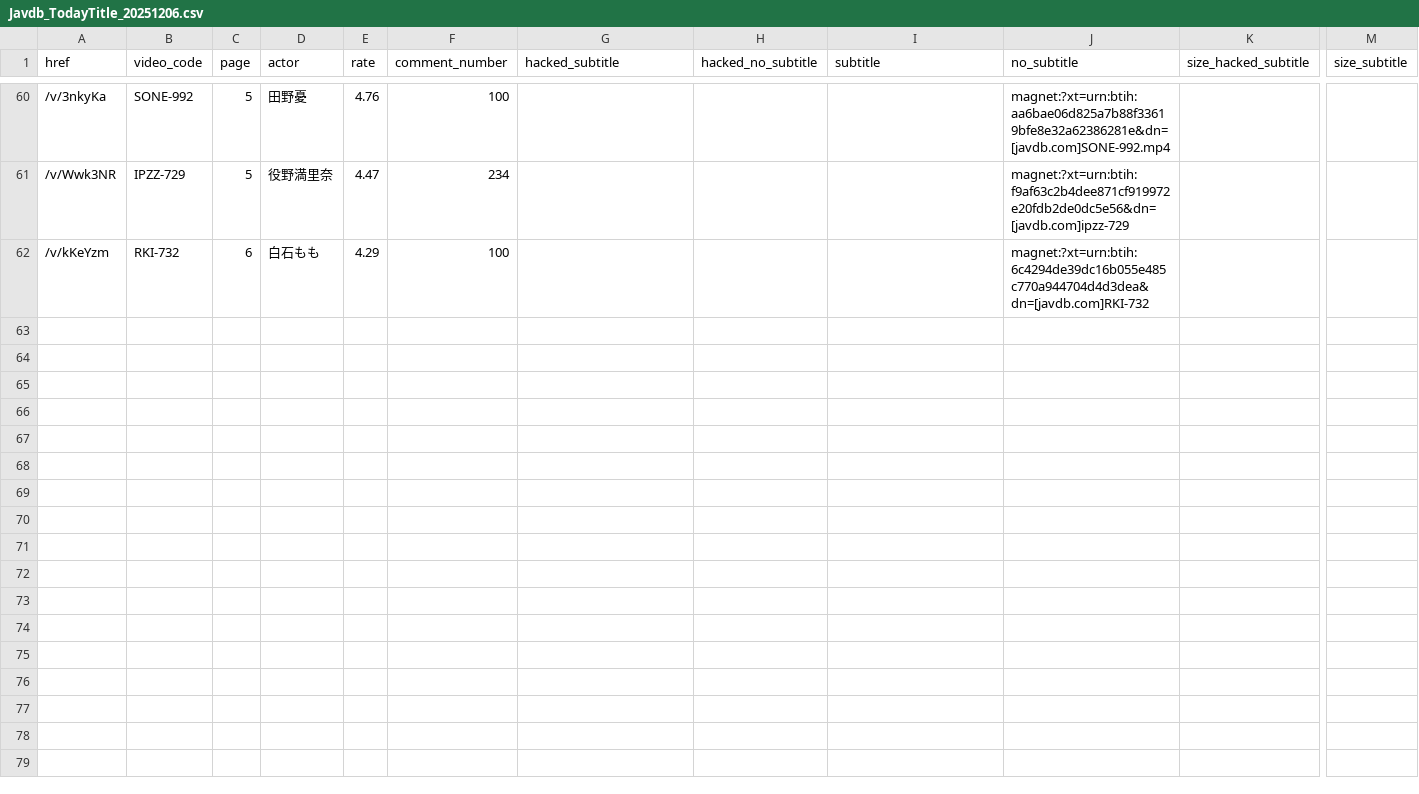
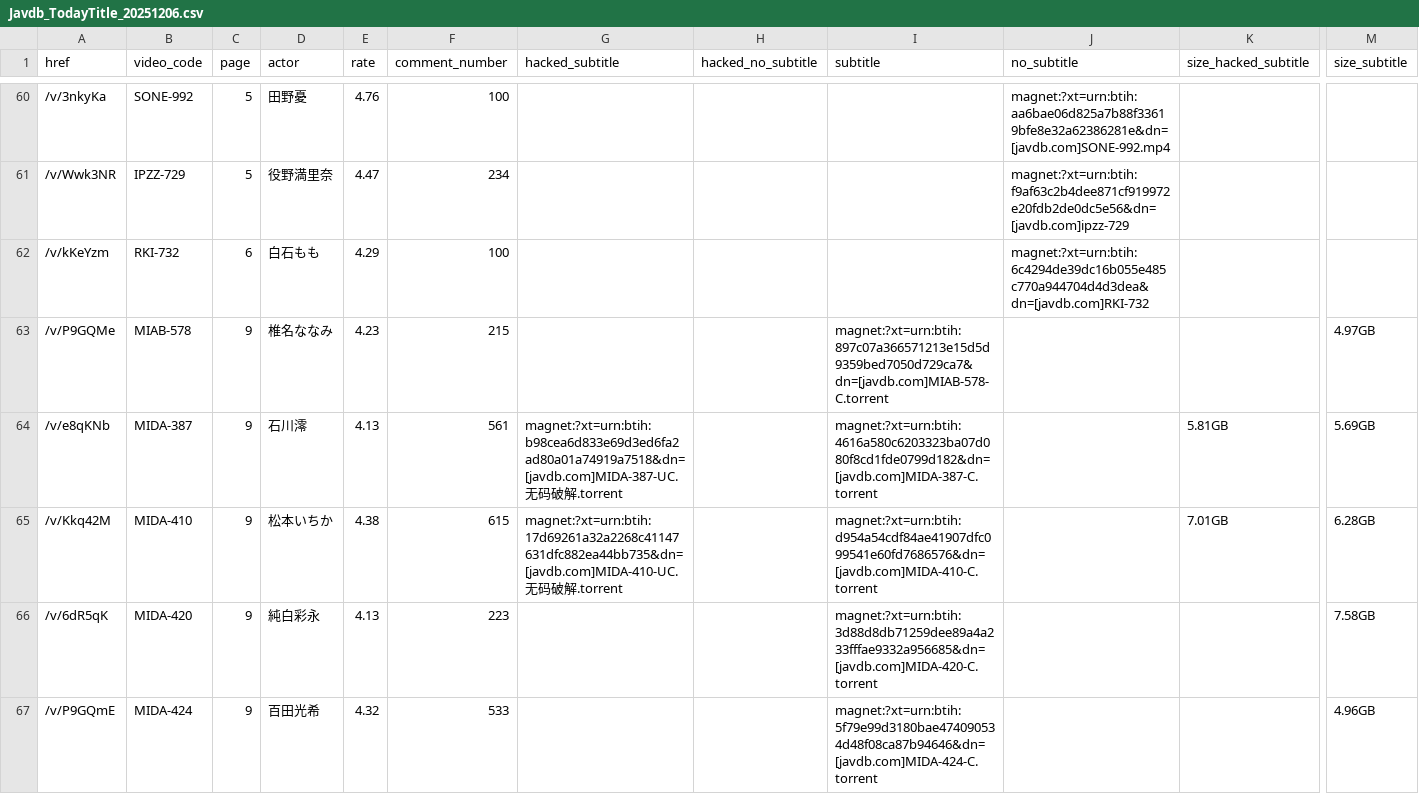
Before and after one commit to TongWu/JAVDB_AutoSpider, a CSV file: Daily Report/Javdb_TodayTitle_20251206.csv, drawn as a sheet; only a part is shown, gaps mark what is left out; rows hold the shown columns only; the diff covers the shown part only; the diff names each change by its address in the sheet, - before the commit and + after, or states it on an @@ line.

```diff
--- a/Daily Report/Javdb_TodayTitle_20251206.csv
+++ b/Daily Report/Javdb_TodayTitle_20251206.csv
+row 63: /v/P9GQMe | MIAB-578 | 9 | 椎名ななみ | 4.23 | 215 |  |  | magnet:?xt=urn:btih:897c07a366571213e15d5d9359bed7050d729ca7&dn=[javdb.com]MIAB-578-C.torrent |  |  | 4.97GB
+row 64: /v/e8qKNb | MIDA-387 | 9 | 石川澪 | 4.13 | 561 | magnet:?xt=urn:btih:b98cea6d833e69d3ed6fa2ad80a01a74919a7518&dn=[javdb.com]MIDA-387-UC.无码破解.torrent |  | magnet:?xt=urn:btih:4616a580c6203323ba07d080f8cd1fde0799d182&dn=[javdb.com]MIDA-387-C.torrent |  | 5.81GB | 5.69GB
+row 65: /v/Kkq42M | MIDA-410 | 9 | 松本いちか | 4.38 | 615 | magnet:?xt=urn:btih:17d69261a32a2268c41147631dfc882ea44bb735&dn=[javdb.com]MIDA-410-UC.无码破解.torrent |  | magnet:?xt=urn:btih:d954a54cdf84ae41907dfc099541e60fd7686576&dn=[javdb.com]MIDA-410-C.torrent |  | 7.01GB | 6.28GB
+row 66: /v/6dR5qK | MIDA-420 | 9 | 純白彩永 | 4.13 | 223 |  |  | magnet:?xt=urn:btih:3d88d8db71259dee89a4a233fffae9332a956685&dn=[javdb.com]MIDA-420-C.torrent |  |  | 7.58GB
+row 67: /v/P9GQmE | MIDA-424 | 9 | 百田光希 | 4.32 | 533 |  |  | magnet:?xt=urn:btih:5f79e99d3180bae474090534d48f08ca87b94646&dn=[javdb.com]MIDA-424-C.torrent |  |  | 4.96GB
```
Also changed, not shown: 12 added rows elsewhere in this file, 4 other files.
